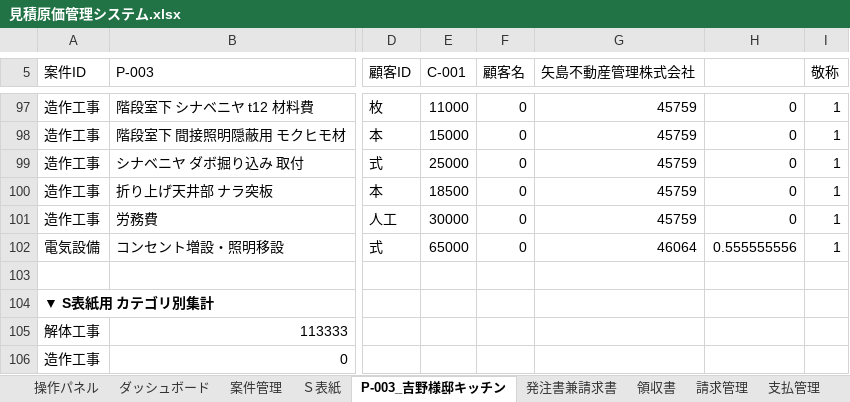
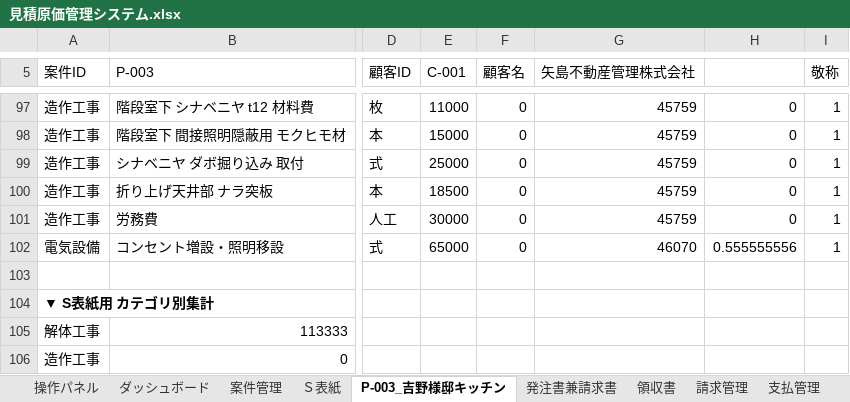
Before and after one commit to h-yoshino-yoshino-link8/link-estimate-system, an Excel workbook: excel/見積原価管理システム.xlsx, sheet P-003_吉野様邸キッチン, drawn as a sheet; only a part is shown, gaps mark what is left out; values as stored, in another font and other column widths than the file's, no borders; the diff covers the shown part only; the diff names each change by its address in the sheet, - before the commit and + after, or states it on an @@ line.

```diff
--- a/excel/見積原価管理システム.xlsx (sheet P-003_吉野様邸キッチン)
+++ b/excel/見積原価管理システム.xlsx (sheet P-003_吉野様邸キッチン)
-G102 (矢島不動産管理株式会社): 46064
+G102 (矢島不動産管理株式会社): 46070
```
Also changed, not shown: 7 edited cells elsewhere in this sheet, sheet 工事項目DB, sheet ダッシュボード, sheet 案件管理, sheet 発注書兼請求書, sheet Ｓ表紙, 17 other files.
